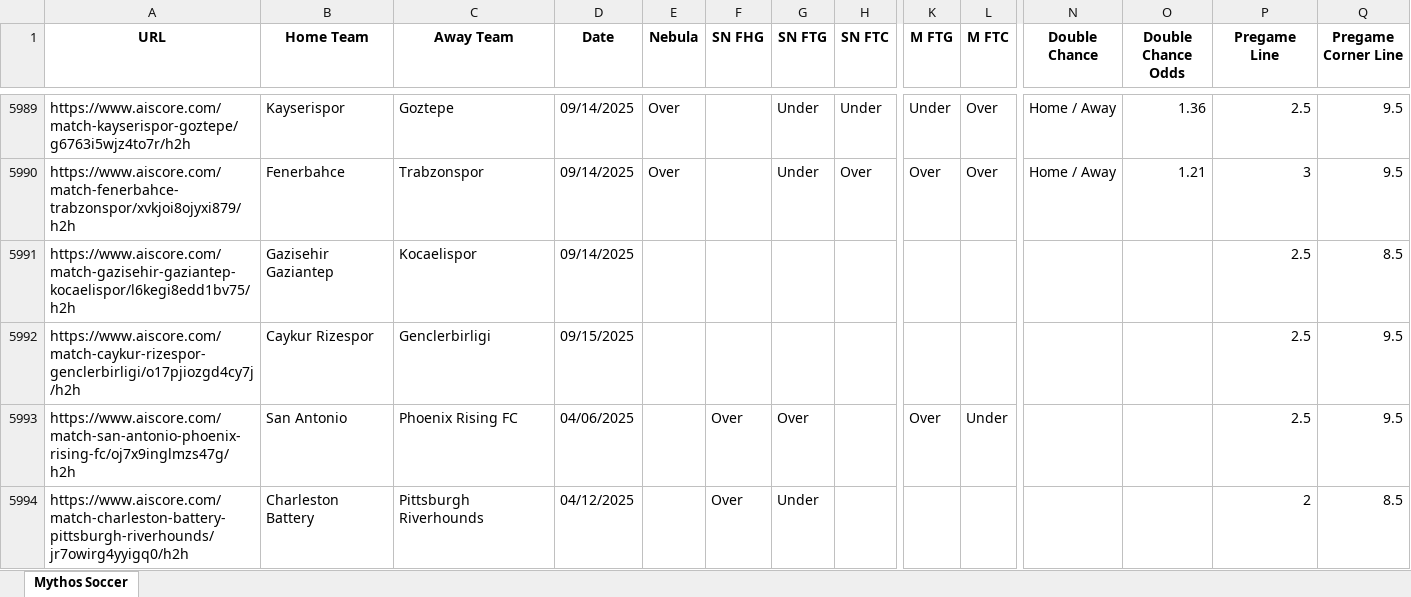
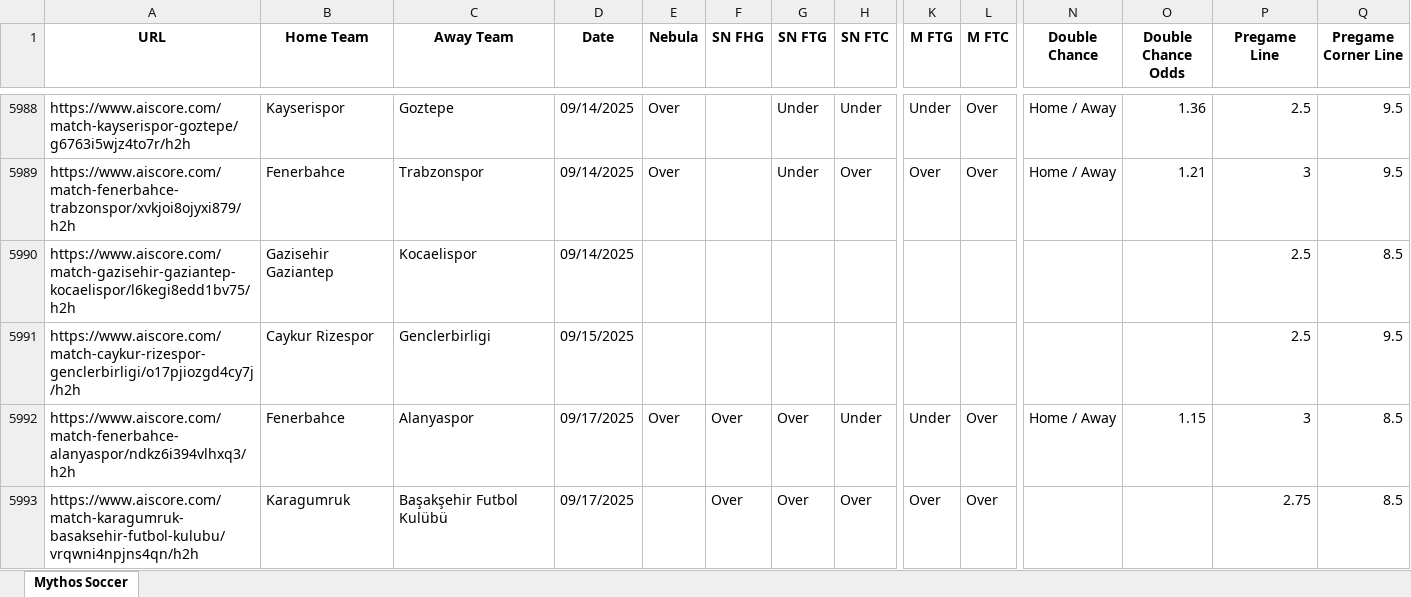
Before and after one commit to Captain-Duckie/whop, an Excel workbook: public/Soccer Records.xlsx, sheet Mythos Soccer, drawn as a sheet; only a part is shown, gaps mark what is left out; the shorter side is filled out with more unchanged rows; values as stored, in another font and other column widths than the file's, no borders; rows hold the shown columns only; the diff covers the shown part only; the diff names each change by its address in the sheet, - before the commit and + after, or states it on an @@ line.

Commit message:
Auto-update Soccer Records at 2025-09-17T16:12:33.306945

```diff
--- a/public/Soccer Records.xlsx (sheet Mythos Soccer)
+++ b/public/Soccer Records.xlsx (sheet Mythos Soccer)
+row 5992: https://www.aiscore.com/match-fenerbahce-alanyaspor/ndkz6i394vlhxq3/h2h | Fenerbahce | Alanyaspor | 09/17/2025 | Over | Over | Over | Under | Under | Over | Home / Away | 1.15 | 3 | 8.5
+row 5993: https://www.aiscore.com/match-karagumruk-basaksehir-futbol-kulubu/vrqwni4npjns4qn/h2h | Karagumruk | Başakşehir Futbol Kulübü | 09/17/2025 |  | Over | Over | Over | Over | Over |  |  | 2.75 | 8.5
```
Also changed, not shown: 23 added rows, 22 removed rows and 23 edited cells elsewhere in this sheet.
